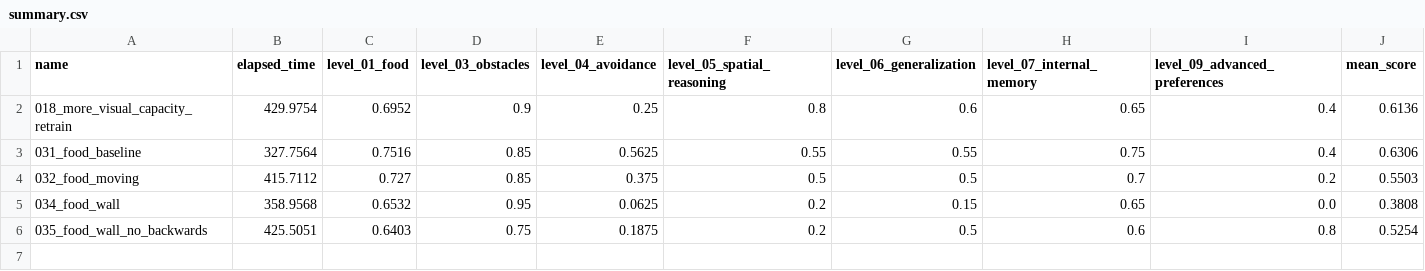
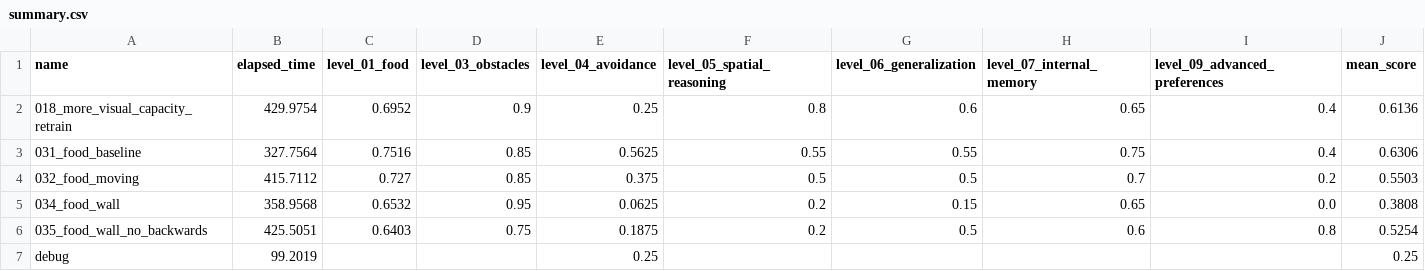
Before and after one commit to ironbar/orangutan, a CSV file: scripts/test_submission/summary.csv, drawn as a sheet.

Commit message:
Added more configurations to tests

```diff
--- a/scripts/test_submission/summary.csv
+++ b/scripts/test_submission/summary.csv
@@ -6 +6,2 @@ name,elapsed_time,level_01_food,level_03_obstacles,level_04_avoidance,level_05_s
 035_food_wall_no_backwards,425.5051,0.6403,0.75,0.1875,0.2,0.5,0.6,0.8,0.5254
+debug,99.2019,,,0.25,,,,,0.25
```
Also changed, not shown: 10 other files.
